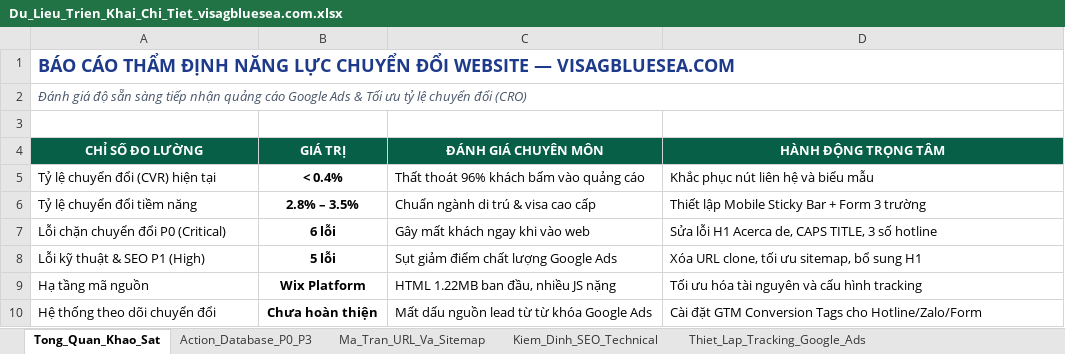
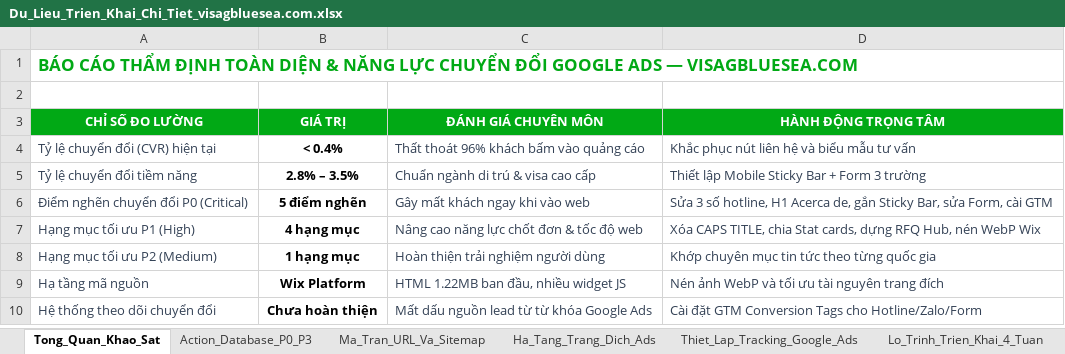
Before and after one commit to havanvandn-prog/visagbluesea-audit-report, an Excel workbook: Du_Lieu_Trien_Khai_Chi_Tiet_visagbluesea.com.xlsx, sheet Tong_Quan_Khao_Sat, drawn as a sheet; values as stored, in another font and other column widths than the file's, no borders; removed rows and columns are numbered as before the commit, all else as after; the diff names each change by its address in the sheet, - before the commit and + after, or states it on an @@ line.

```diff
--- a/Du_Lieu_Trien_Khai_Chi_Tiet_visagbluesea.com.xlsx (sheet Tong_Quan_Khao_Sat)
+++ b/Du_Lieu_Trien_Khai_Chi_Tiet_visagbluesea.com.xlsx (sheet Tong_Quan_Khao_Sat)
-sheet tab: Kiem_Dinh_SEO_Technical
+sheet tab: Ha_Tang_Trang_Dich_Ads
-A1 (CHỈ SỐ ĐO LƯỜNG): …THẨM ĐỊNH NĂNG LỰC CHUYỂN ĐỔI WEBSITE — VISAGBLUESEA.COM
+A1 (CHỈ SỐ ĐO LƯỜNG): …THẨM ĐỊNH TOÀN DIỆN & NĂNG LỰC CHUYỂN ĐỔI GOOGLE ADS — VISAGBLUESEA.COM
-A1 text colour: #1E3A8A
+A1 text colour: #01A915, text size: smaller
-row 2: Đánh giá độ sẵn sàng tiếp nhận quảng cáo Google Ads & Tối ưu tỷ lệ chuyển đổi (CRO)
-A3:D3 fill: #065F46
+A3:D3 fill: #01A915
-A4:A5 text colour: black
+A4:A5 text colour: #334155
-C4:D5 text colour: black
+C4:D5 text colour: #334155
-D4 (HÀNH ĐỘNG TRỌNG TÂM): Khắc phục nút liên hệ và biểu mẫu
+D4 (HÀNH ĐỘNG TRỌNG TÂM): Khắc phục nút liên hệ và biểu mẫu tư vấn
-row 7: Lỗi chặn chuyển đổi P0 (Critical) | 6 lỗi | Gây mất khách ngay khi vào web | Sửa lỗi H1 Acerca de, CAPS TITLE, 3 số hotline
-row 8: Lỗi kỹ thuật & SEO P1 (High) | 5 lỗi | Sụt giảm điểm chất lượng Google Ads | Xóa URL clone, tối ưu sitemap, bổ sung H1
+row 6: Điểm nghẽn chuyển đổi P0 (Critical) | 5 điểm nghẽn | Gây mất khách ngay khi vào web | Sửa 3 số hotline, H1 Acerca de, gắn Sticky Bar, sửa Form, cài GTM
+row 7: Hạng mục tối ưu P1 (High) | 4 hạng mục | Nâng cao năng lực chốt đơn & tốc độ web | Xóa CAPS TITLE, chia Stat cards, dựng RFQ Hub, nén WebP Wix
+row 8: Hạng mục tối ưu P2 (Medium) | 1 hạng mục | Hoàn thiện trải nghiệm người dùng | Khớp chuyên mục tin tức theo từng quốc gia
-A9:A10 text colour: black
+A9:A10 text colour: #334155
-C9 (ĐÁNH GIÁ CHUYÊN MÔN): HTML 1.22MB ban đầu, nhiều JS nặng
+C9 (ĐÁNH GIÁ CHUYÊN MÔN): HTML 1.22MB ban đầu, nhiều widget JS
-C9:D10 text colour: black
+C9:D10 text colour: #334155
-D9 (HÀNH ĐỘNG TRỌNG TÂM): Tối ưu hóa tài nguyên và cấu hình tracking
+D9 (HÀNH ĐỘNG TRỌNG TÂM): Nén ảnh WebP và tối ưu tài nguyên trang đích
```
Also changed, not shown: sheet Ma_Tran_URL_Va_Sitemap, sheet Action_Database_P0_P3, sheet Lo_Trinh_Trien_Khai_4_Tuan, sheet Ha_Tang_Trang_Dich_Ads, sheet Thiet_Lap_Tracking_Google_Ads, 7 other files.
